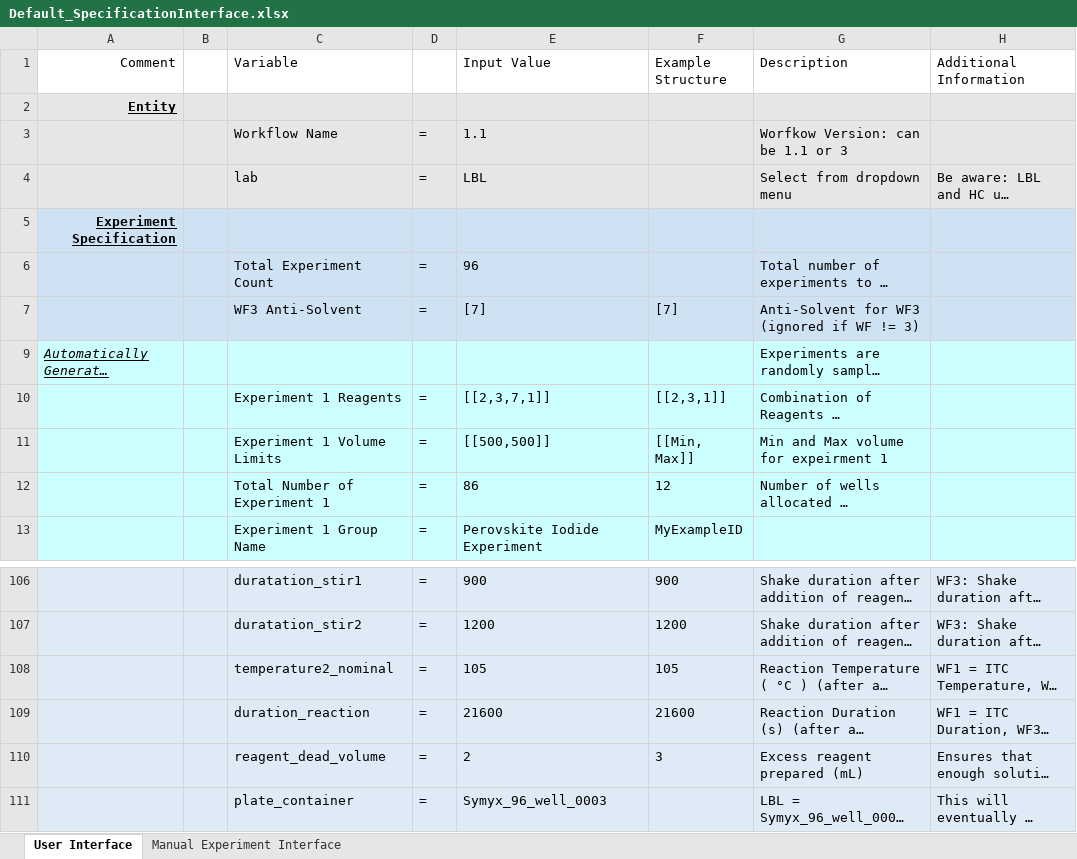
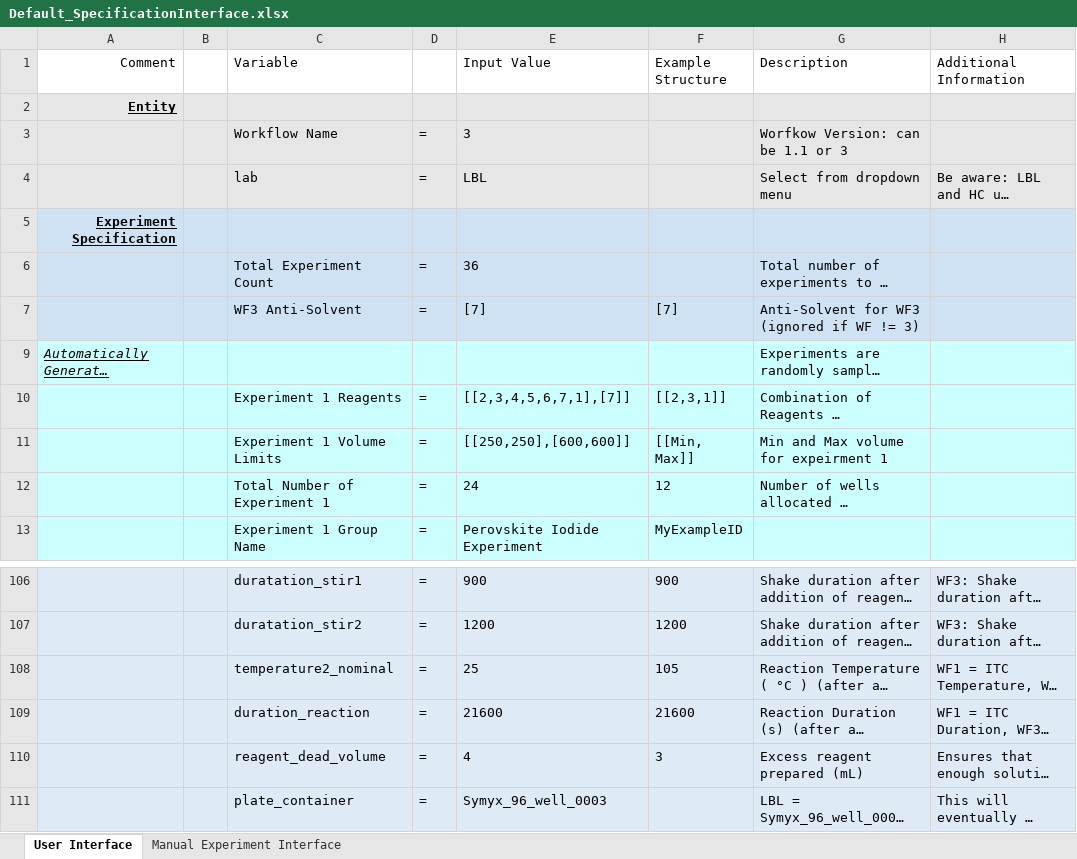
Before and after one commit to darkreactions/ESCALATE_Capture, an Excel workbook: Default_SpecificationInterface.xlsx, sheet User Interface, drawn as a sheet; only a part is shown, gaps mark what is left out; long unchanged cells end in …; values as stored, in another font and other column widths than the file's, no borders; the diff covers the shown part only; the diff names each change by its address in the sheet, - before the commit and + after, or states it on an @@ line.

```diff
--- a/Default_SpecificationInterface.xlsx (sheet User Interface)
+++ b/Default_SpecificationInterface.xlsx (sheet User Interface)
-E3 (Input Value): 1.1
+E3 (Input Value): 3
-E6 (Input Value): 96
+E6 (Input Value): 36
-E10 (Input Value): [[2,3,7,1]]
+E10 (Input Value): [[2,3,4,5,6,7,1],[7]]
-E11 (Input Value): [[500,500]]
+E11 (Input Value): [[250,250],[600,600]]
-E12 (Input Value): 86
+E12 (Input Value): 24
-E108 (Input Value): 105
+E108 (Input Value): 25
-E110 (Input Value): 2
+E110 (Input Value): 4
```
Also changed, not shown: 24 edited cells elsewhere in this sheet, sheet Manual Experiment Interface, hidden cells, HC_LBL_SpecificationInterface.xlsx, 2 other files.
